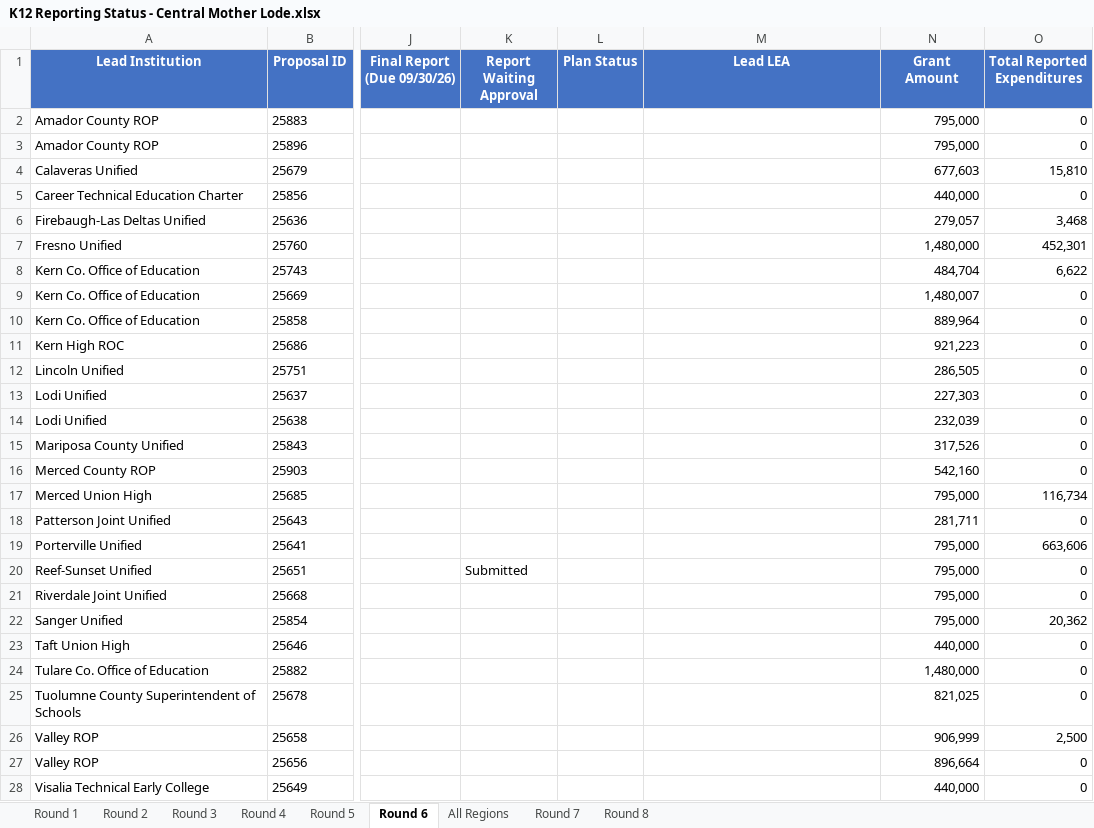
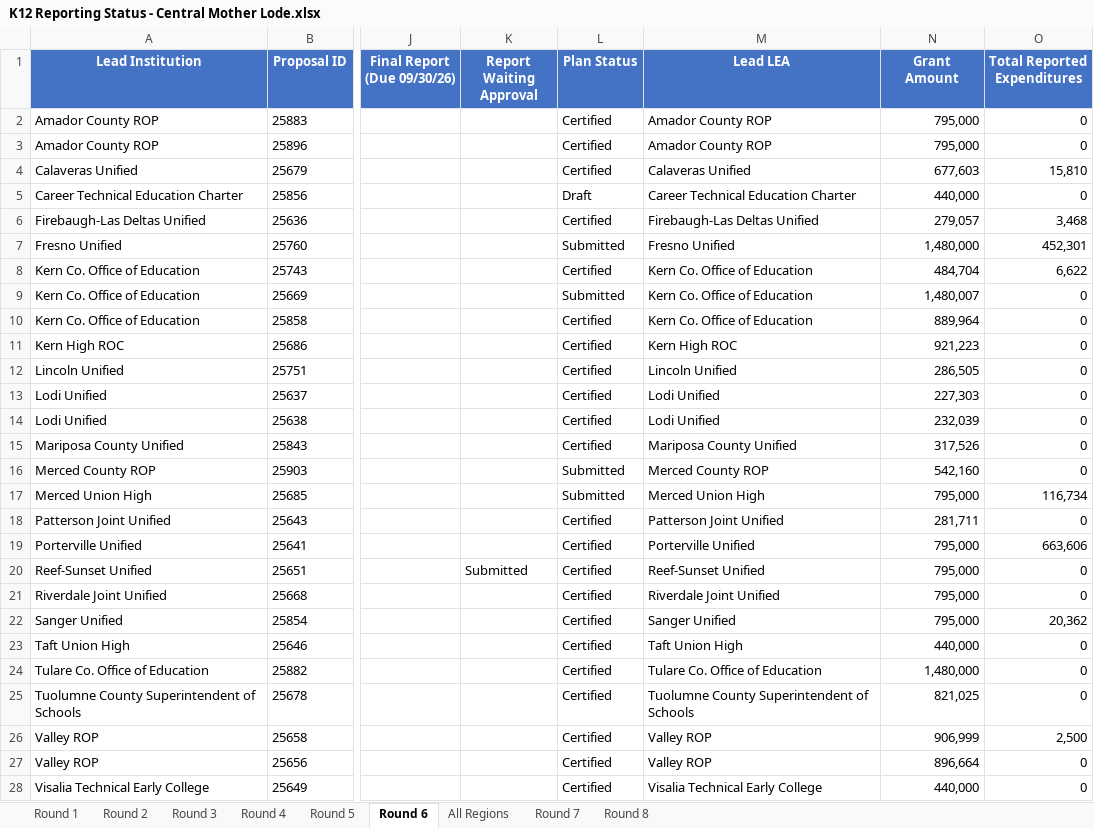
Before and after one commit to clrblnd-cr8tion/k12-swp-dashboard, an Excel workbook: K12 Reporting Status - Central Mother Lode.xlsx, sheet Round 6, drawn as a sheet; only a part is shown, gaps mark what is left out; values as stored, in another font and other column widths than the file's, no borders; the diff covers the shown part only; the diff names each change by its address in the sheet, - before the commit and + after, or states it on an @@ line.

```diff
--- a/K12 Reporting Status - Central Mother Lode.xlsx (sheet Round 6)
+++ b/K12 Reporting Status - Central Mother Lode.xlsx (sheet Round 6)
-L2:L4 (Plan Status): (empty)
+L2:L4 (Plan Status): Certified
-M2:M3 (Lead LEA): (empty)
+M2:M3 (Lead LEA): Amador County ROP
-M4 (Lead LEA): (empty)
+M4 (Lead LEA): Calaveras Unified
-L5 (Plan Status): (empty)
+L5 (Plan Status): Draft
-M5 (Lead LEA): (empty)
+M5 (Lead LEA): Career Technical Education Charter
-L6 (Plan Status): (empty)
+L6 (Plan Status): Certified
-M6 (Lead LEA): (empty)
+M6 (Lead LEA): Firebaugh-Las Deltas Unified
-L7 (Plan Status): (empty)
+L7 (Plan Status): Submitted
-M7 (Lead LEA): (empty)
+M7 (Lead LEA): Fresno Unified
-L8 (Plan Status): (empty)
+L8 (Plan Status): Certified
-M8:M10 (Lead LEA): (empty)
+M8:M10 (Lead LEA): Kern Co. Office of Education
-L9 (Plan Status): (empty)
+L9 (Plan Status): Submitted
-L10:L15 (Plan Status): (empty)
+L10:L15 (Plan Status): Certified
-M11 (Lead LEA): (empty)
+M11 (Lead LEA): Kern High ROC
-M12 (Lead LEA): (empty)
+M12 (Lead LEA): Lincoln Unified
-M13:M14 (Lead LEA): (empty)
+M13:M14 (Lead LEA): Lodi Unified
-M15 (Lead LEA): (empty)
+M15 (Lead LEA): Mariposa County Unified
-L16:L17 (Plan Status): (empty)
+L16:L17 (Plan Status): Submitted
-M16 (Lead LEA): (empty)
+M16 (Lead LEA): Merced County ROP
-M17 (Lead LEA): (empty)
+M17 (Lead LEA): Merced Union High
-L18:L28 (Plan Status): (empty)
+L18:L28 (Plan Status): Certified
-M18 (Lead LEA): (empty)
+M18 (Lead LEA): Patterson Joint Unified
-M19 (Lead LEA): (empty)
+M19 (Lead LEA): Porterville Unified
-M20 (Lead LEA): (empty)
+M20 (Lead LEA): Reef-Sunset Unified
-M21 (Lead LEA): (empty)
+M21 (Lead LEA): Riverdale Joint Unified
-M22 (Lead LEA): (empty)
+M22 (Lead LEA): Sanger Unified
-M23 (Lead LEA): (empty)
+M23 (Lead LEA): Taft Union High
-M24 (Lead LEA): (empty)
+M24 (Lead LEA): Tulare Co. Office of Education
-M25 (Lead LEA): (empty)
+M25 (Lead LEA): Tuolumne County Superintendent of Schools
-M26:M27 (Lead LEA): (empty)
+M26:M27 (Lead LEA): Valley ROP
-M28 (Lead LEA): (empty)
+M28 (Lead LEA): Visalia Technical Early College
```
Also changed, not shown: 6 edited cells elsewhere in this sheet, sheet Round 8, sheet Round 7, 5 other files.
